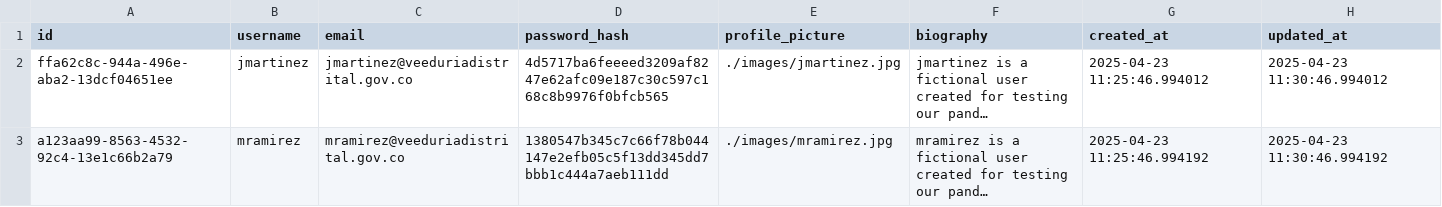
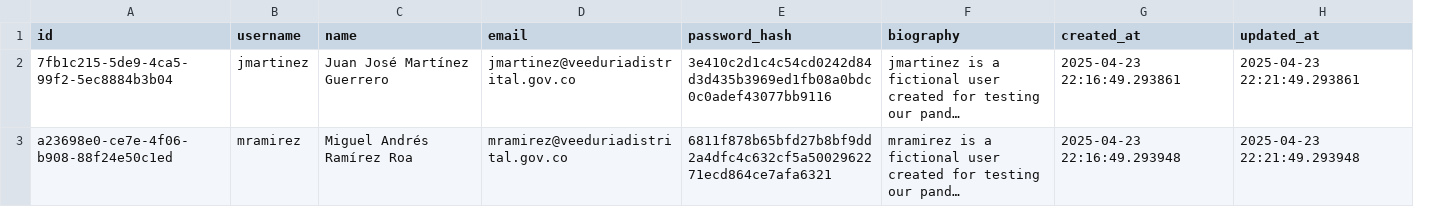
Before and after one commit to LABCapital-VD/IIP-Datos, a CSV file: JupyterNBs/output/00_usuarios.csv, drawn as a sheet; long unchanged cells end in …; removed rows and columns are numbered as before the commit, all else as after; the diff names each change by its address in the sheet, - before the commit and + after, or states it on an @@ line.

```diff
--- a/JupyterNBs/output/00_usuarios.csv
+++ b/JupyterNBs/output/00_usuarios.csv
+column C (name), rows 2-3: Juan José Martínez Guerrero | Miguel Andrés Ramírez Roa
-column E (profile_picture), rows 2-3: ./images/jmartinez.jpg | ./images/mramirez.jpg
-A2 (id): ffa62c8c-944a-496e-aba2-13dcf04651ee
+A2 (id): 7fb1c215-5de9-4ca5-99f2-5ec8884b3b04
-E2 (password_hash): 4d5717ba6feeeed3209af8247e62afc09e187c30c597c168c8b9976f0bfcb565
+E2 (password_hash): 3e410c2d1c4c54cd0242d84d3d435b3969ed1fb08a0bdc0c0adef43077bb9116
-G2 (created_at): 2025-04-23 11:25:46.994012
+G2 (created_at): 2025-04-23 22:16:49.293861
-H2 (updated_at): 2025-04-23 11:30:46.994012
+H2 (updated_at): 2025-04-23 22:21:49.293861
-A3 (id): a123aa99-8563-4532-92c4-13e1c66b2a79
+A3 (id): a23698e0-ce7e-4f06-b908-88f24e50c1ed
-E3 (password_hash): 1380547b345c7c66f78b044147e2efb05c5f13dd345dd7bbb1c444a7aeb111dd
+E3 (password_hash): 6811f878b65bfd27b8bf9dd2a4dfc4c632cf5a5002962271ecd864ce7afa6321
-G3 (created_at): 2025-04-23 11:25:46.994192
+G3 (created_at): 2025-04-23 22:16:49.293948
-H3 (updated_at): 2025-04-23 11:30:46.994192
+H3 (updated_at): 2025-04-23 22:21:49.293948
```
Also changed, not shown: JupyterNBs/output/00_indices.csv, JupyterNBs/output/00_sectores.csv, 24 other files.
